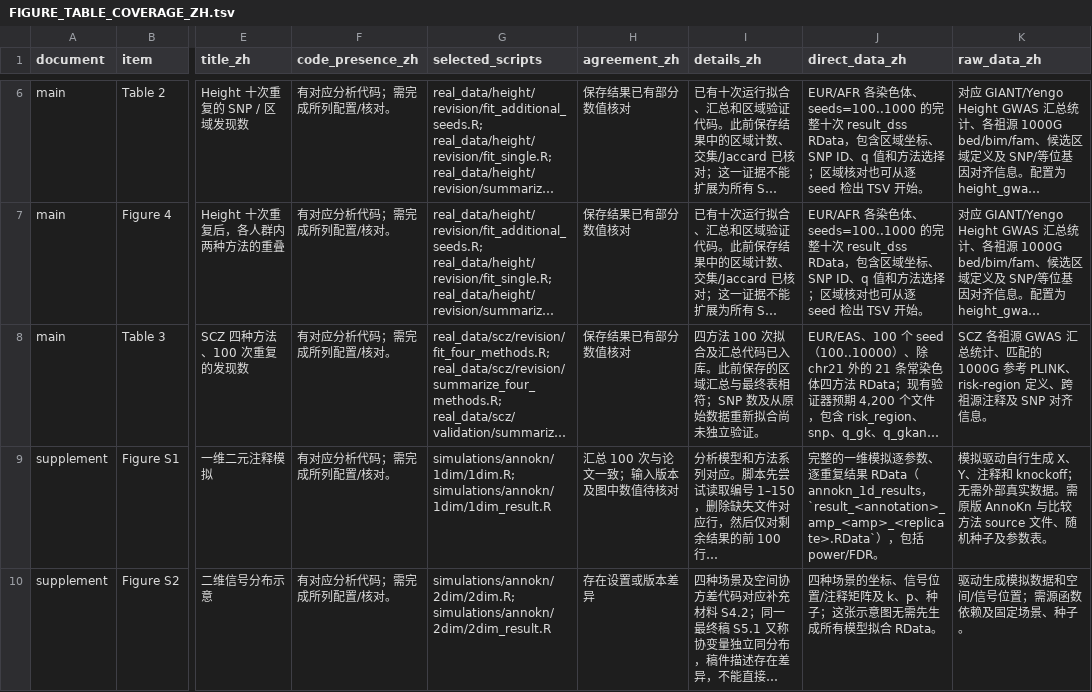
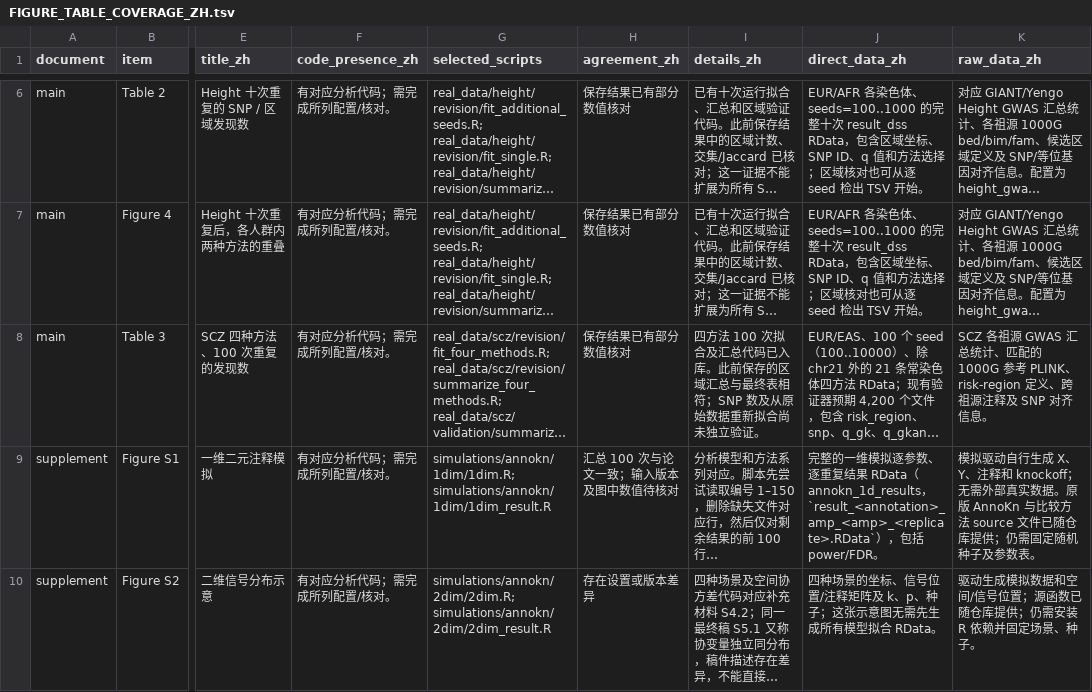
Before and after one commit to shi-ym19/AnnoKn_R, a TSV file: reproducibility/FIGURE_TABLE_COVERAGE_ZH.tsv, drawn as a sheet; only a part is shown, gaps mark what is left out; long unchanged cells end in …; the diff covers the shown part only; the diff names each change by its address in the sheet, - before the commit and + after, or states it on an @@ line.

```diff
--- a/reproducibility/FIGURE_TABLE_COVERAGE_ZH.tsv
+++ b/reproducibility/FIGURE_TABLE_COVERAGE_ZH.tsv
-K9 (raw_data_zh): …实数据。需原版 AnnoKn 与比较方法 source 文件、随机种子…
+K9 (raw_data_zh): …实数据。原版 AnnoKn 与比较方法 source 文件已随仓库提供；仍需固定随机种子…
-K10 (raw_data_zh): 驱动生成模拟数据和空间/信号位置；需源函数依赖及固定场景、种子。
+K10 (raw_data_zh): 驱动生成模拟数据和空间/信号位置；源函数已随仓库提供；仍需安装 R 依赖并固定场景、种子。
```
Also changed, not shown: 3 edited cells elsewhere in this file, reproducibility/config/paths.tsv, reproducibility/source_manifest.tsv, 19 other files.
